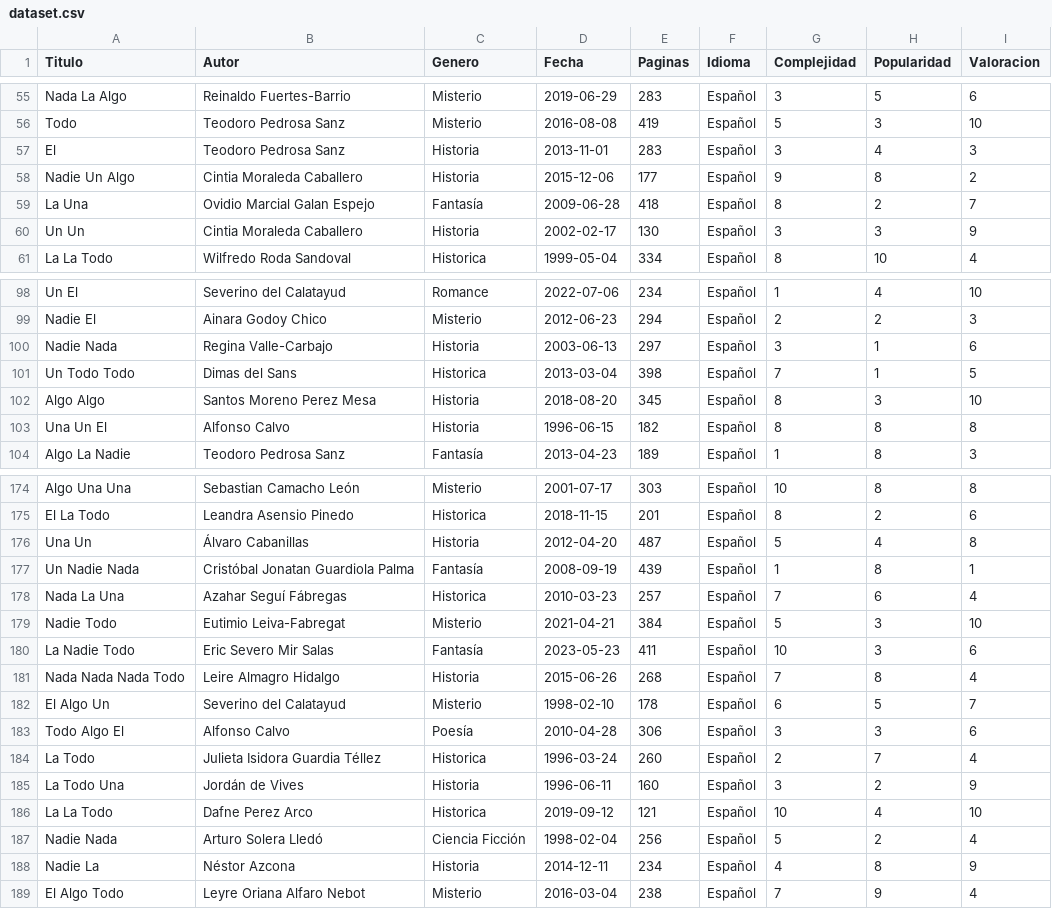
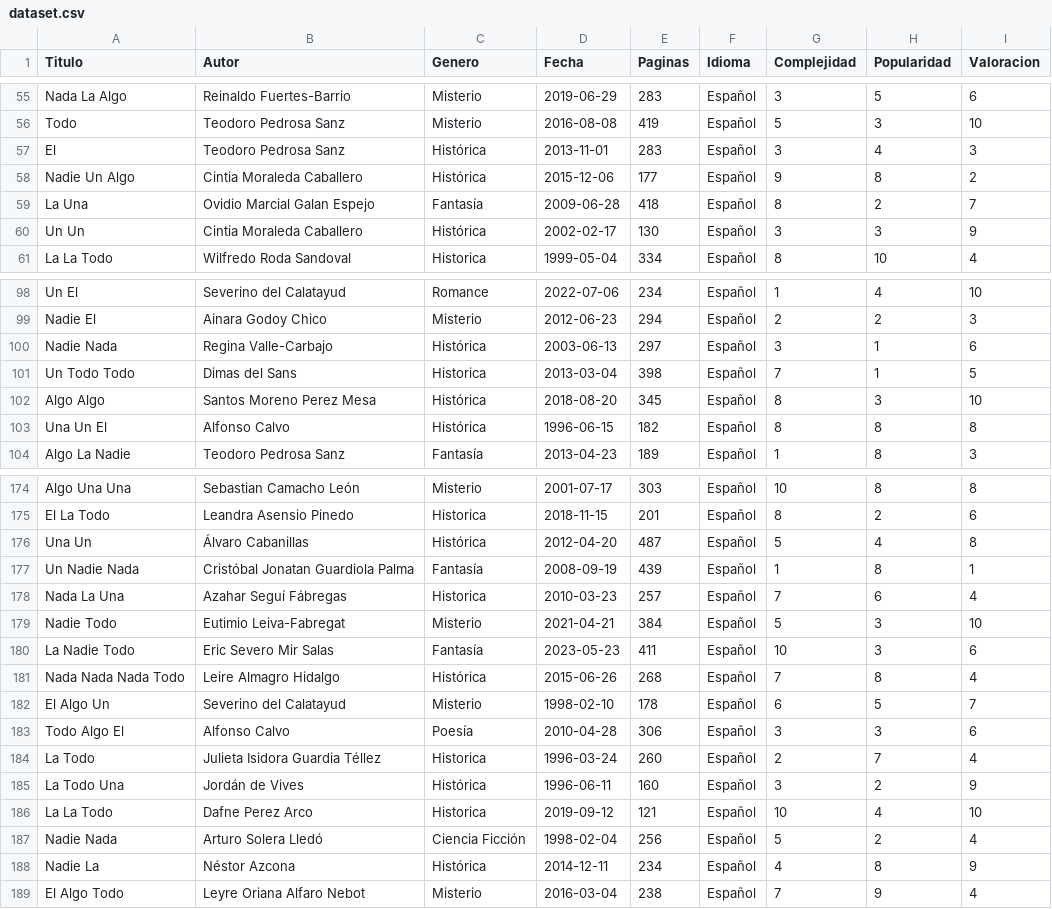
Before and after one commit to davidbenedictos/SBC-IA, a CSV file: dataset.csv, drawn as a sheet; only a part is shown, gaps mark what is left out; the diff covers the shown part only.

Commit message:
rules: se pregunta puntuacion genero, instancias historia-> historica

```diff
--- a/dataset.csv
+++ b/dataset.csv
@@ -56,6 +56,6 @@ Nada La Algo,Reinaldo Fuertes-Barrio,Misterio,2019-06-29,283,Español,3,5,6
 Todo,Teodoro Pedrosa Sanz,Misterio,2016-08-08,419,Español,5,3,10
-El,Teodoro Pedrosa Sanz,Historia,2013-11-01,283,Español,3,4,3
-Nadie Un Algo,Cintia Moraleda Caballero,Historia,2015-12-06,177,Español,9,8,2
+El,Teodoro Pedrosa Sanz,Histórica,2013-11-01,283,Español,3,4,3
+Nadie Un Algo,Cintia Moraleda Caballero,Histórica,2015-12-06,177,Español,9,8,2
 La Una,Ovidio Marcial Galan Espejo,Fantasía,2009-06-28,418,Español,8,2,7
-Un Un,Cintia Moraleda Caballero,Historia,2002-02-17,130,Español,3,3,9
+Un Un,Cintia Moraleda Caballero,Histórica,2002-02-17,130,Español,3,3,9
 La La Todo,Wilfredo Roda Sandoval,Historica,1999-05-04,334,Español,8,10,4
@@ -99,6 +99,6 @@ Un El,Severino del Calatayud,Romance,2022-07-06,234,Español,1,4,10
 Nadie El,Ainara Godoy Chico,Misterio,2012-06-23,294,Español,2,2,3
-Nadie Nada,Regina Valle-Carbajo,Historia,2003-06-13,297,Español,3,1,6
+Nadie Nada,Regina Valle-Carbajo,Histórica,2003-06-13,297,Español,3,1,6
 Un Todo Todo,Dimas del Sans,Historica,2013-03-04,398,Español,7,1,5
-Algo Algo,Santos Moreno Perez Mesa,Historia,2018-08-20,345,Español,8,3,10
-Una Un El,Alfonso Calvo,Historia,1996-06-15,182,Español,8,8,8
+Algo Algo,Santos Moreno Perez Mesa,Histórica,2018-08-20,345,Español,8,3,10
+Una Un El,Alfonso Calvo,Histórica,1996-06-15,182,Español,8,8,8
 Algo La Nadie,Teodoro Pedrosa Sanz,Fantasía,2013-04-23,189,Español,1,8,3
@@ -175,3 +175,3 @@ Algo Una Una,Sebastian Camacho León,Misterio,2001-07-17,303,Español,10,8,8
 El La Todo,Leandra Asensio Pinedo,Historica,2018-11-15,201,Español,8,2,6
-Una Un,Álvaro Cabanillas,Historia,2012-04-20,487,Español,5,4,8
+Una Un,Álvaro Cabanillas,Histórica,2012-04-20,487,Español,5,4,8
 Un Nadie Nada,Cristóbal Jonatan Guardiola Palma,Fantasía,2008-09-19,439,Español,1,8,1
@@ -180,3 +180,3 @@ Nadie Todo,Eutimio Leiva-Fabregat,Misterio,2021-04-21,384,Español,5,3,10
 La Nadie Todo,Eric Severo Mir Salas,Fantasía,2023-05-23,411,Español,10,3,6
-Nada Nada Nada Todo,Leire Almagro Hidalgo,Historia,2015-06-26,268,Español,7,8,4
+Nada Nada Nada Todo,Leire Almagro Hidalgo,Histórica,2015-06-26,268,Español,7,8,4
 El Algo Un,Severino del Calatayud,Misterio,1998-02-10,178,Español,6,5,7
@@ -184,6 +184,6 @@ Todo Algo El,Alfonso Calvo,Poesía,2010-04-28,306,Español,3,3,6
 La Todo,Julieta Isidora Guardia Téllez,Historica,1996-03-24,260,Español,2,7,4
-La Todo Una,Jordán de Vives,Historia,1996-06-11,160,Español,3,2,9
+La Todo Una,Jordán de Vives,Histórica,1996-06-11,160,Español,3,2,9
 La La Todo,Dafne Perez Arco,Historica,2019-09-12,121,Español,10,4,10
 Nadie Nada,Arturo Solera Lledó,Ciencia Ficción,1998-02-04,256,Español,5,2,4
-Nadie La,Néstor Azcona,Historia,2014-12-11,234,Español,4,8,9
+Nadie La,Néstor Azcona,Histórica,2014-12-11,234,Español,4,8,9
 El Algo Todo,Leyre Oriana Alfaro Nebot,Misterio,2016-03-04,238,Español,7,9,4
```
Also changed, not shown: 17 edited cells elsewhere in this file, 2 other files.
